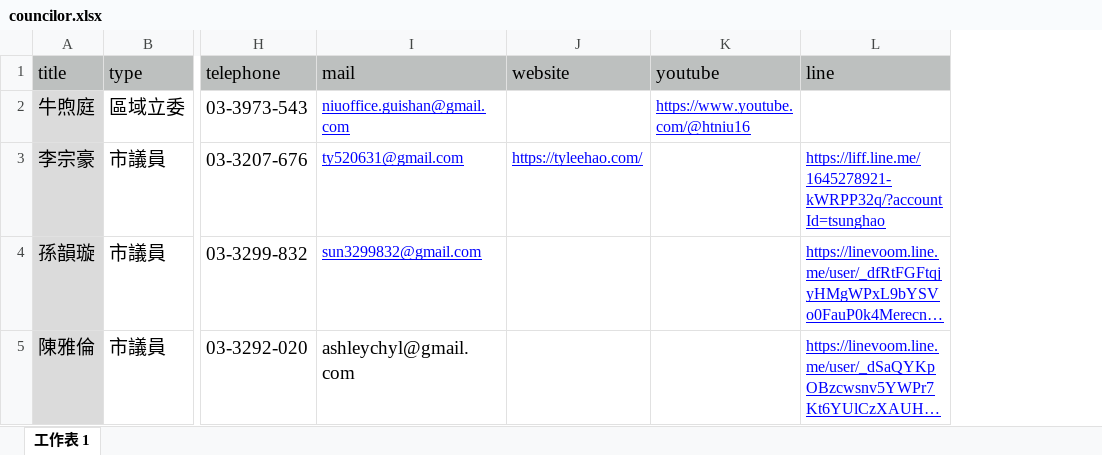
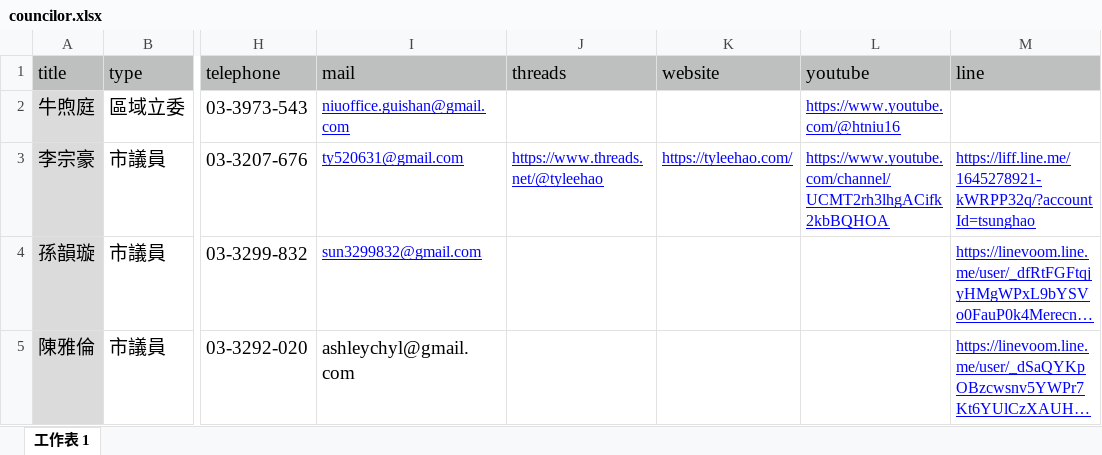
Before and after one commit to TCWang/A7Kanban14, an Excel workbook: data/councilor.xlsx, sheet 工作表 1, drawn as a sheet; only a part is shown, gaps mark what is left out; long unchanged cells end in …; values as stored, in another font and other column widths than the file's, no borders; addresses are those after the commit; the diff names each change by its address in the sheet, - before the commit and + after, or states it on an @@ line.

```diff
--- a/data/councilor.xlsx (sheet 工作表 1)
+++ b/data/councilor.xlsx (sheet 工作表 1)
+column J (threads), row 3: https://www.threads.net/@tyleehao
-L3 (youtube): (empty)
+L3 (youtube): https://www.youtube.com/channel/UCMT2rh3lhgACifk2kbBQHOA
```
Also changed, not shown: 4 other files.
